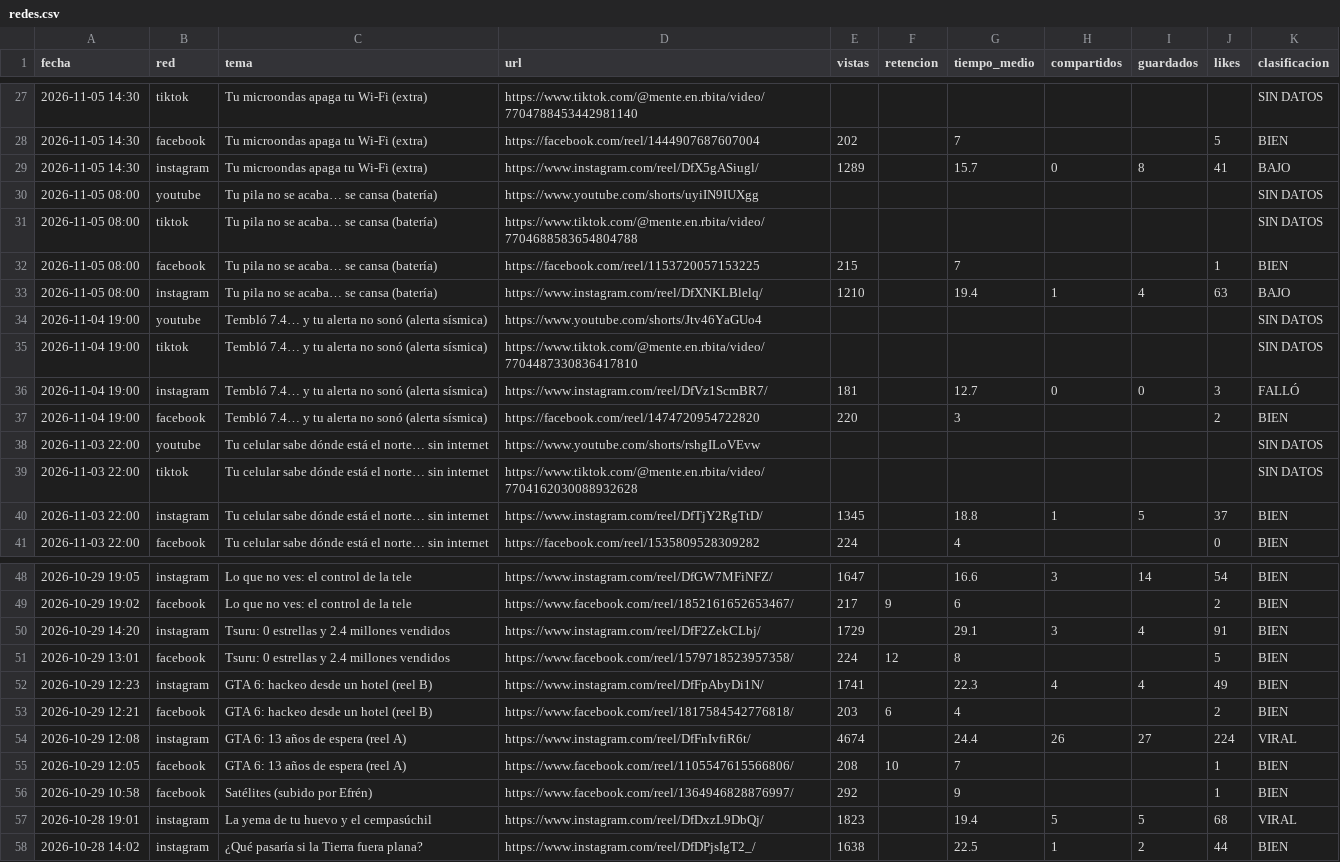
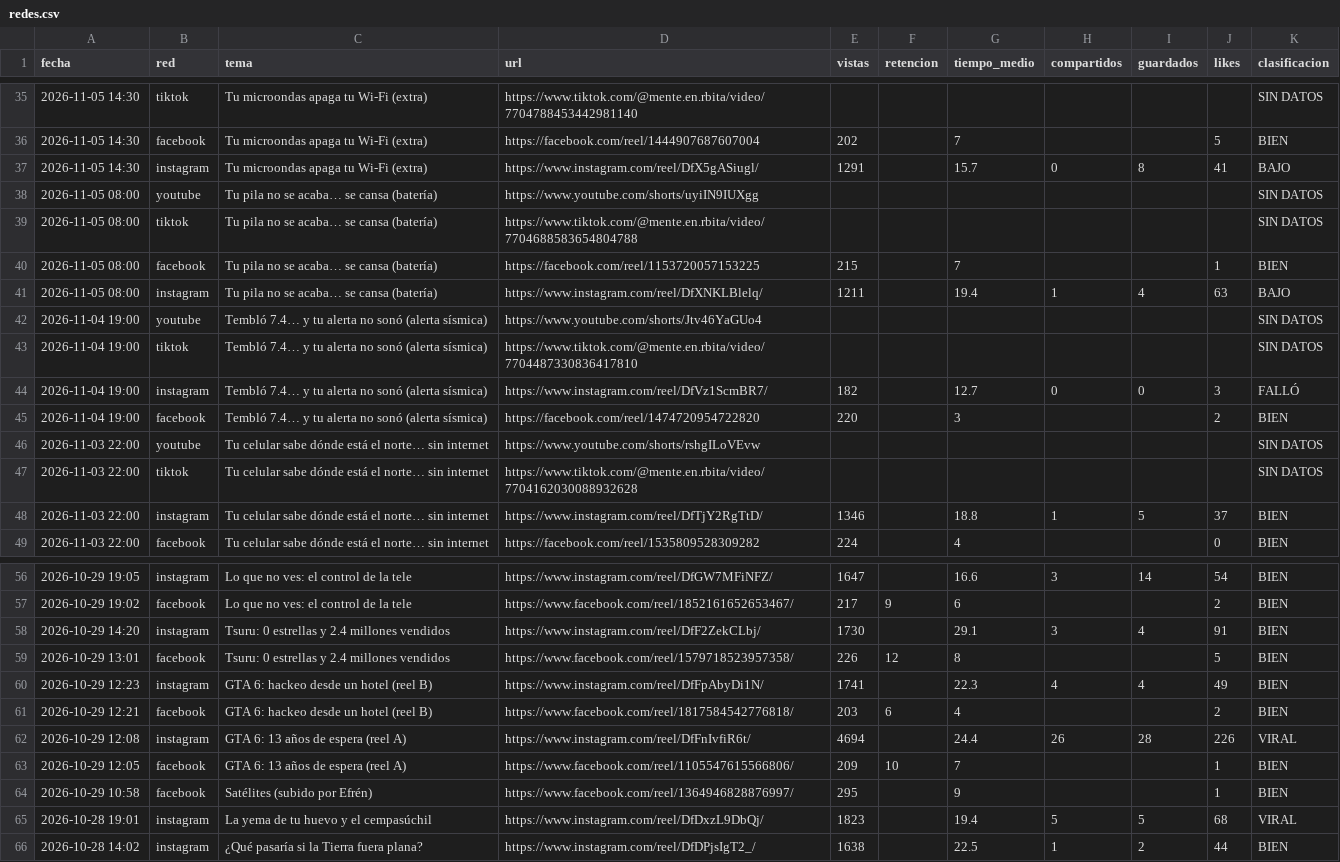
Before and after one commit to efrencuenta245-web/mente-en-orbita, a CSV file: stats/redes.csv, drawn as a sheet; only a part is shown, gaps mark what is left out; the diff covers the shown part only.

```diff
--- a/stats/redes.csv
+++ b/stats/redes.csv
@@ -28,3 +36,3 @@ fecha,red,tema,url,vistas,retencion,tiempo_medio,compartidos,guardados,likes,cla
 2026-11-05 14:30,facebook,Tu microondas apaga tu Wi-Fi (extra),https://facebook.com/reel/1444907687607004,202,,7,,,5,BIEN
-2026-11-05 14:30,instagram,Tu microondas apaga tu Wi-Fi (extra),https://www.instagram.com/reel/DfX5gASiugl/,1289,,15.7,0,8,41,BAJO
+2026-11-05 14:30,instagram,Tu microondas apaga tu Wi-Fi (extra),https://www.instagram.com/reel/DfX5gASiugl/,1291,,15.7,0,8,41,BAJO
 2026-11-05 08:00,youtube,Tu pila no se acaba… se cansa (batería),https://www.youtube.com/shorts/uyiIN9IUXgg,,,,,,,SIN DATOS
@@ -32,6 +40,6 @@ fecha,red,tema,url,vistas,retencion,tiempo_medio,compartidos,guardados,likes,cla
 2026-11-05 08:00,facebook,Tu pila no se acaba… se cansa (batería),https://facebook.com/reel/1153720057153225,215,,7,,,1,BIEN
-2026-11-05 08:00,instagram,Tu pila no se acaba… se cansa (batería),https://www.instagram.com/reel/DfXNKLBlelq/,1210,,19.4,1,4,63,BAJO
+2026-11-05 08:00,instagram,Tu pila no se acaba… se cansa (batería),https://www.instagram.com/reel/DfXNKLBlelq/,1211,,19.4,1,4,63,BAJO
 2026-11-04 19:00,youtube,Tembló 7.4… y tu alerta no sonó (alerta sísmica),https://www.youtube.com/shorts/Jtv46YaGUo4,,,,,,,SIN DATOS
 2026-11-04 19:00,tiktok,Tembló 7.4… y tu alerta no sonó (alerta sísmica),https://www.tiktok.com/@mente.en.rbita/video/7704487330836417810,,,,,,,SIN DATOS
-2026-11-04 19:00,instagram,Tembló 7.4… y tu alerta no sonó (alerta sísmica),https://www.instagram.com/reel/DfVz1ScmBR7/,181,,12.7,0,0,3,FALLÓ
+2026-11-04 19:00,instagram,Tembló 7.4… y tu alerta no sonó (alerta sísmica),https://www.instagram.com/reel/DfVz1ScmBR7/,182,,12.7,0,0,3,FALLÓ
 2026-11-04 19:00,facebook,Tembló 7.4… y tu alerta no sonó (alerta sísmica),https://facebook.com/reel/1474720954722820,220,,3,,,2,BIEN
@@ -39,3 +47,3 @@ fecha,red,tema,url,vistas,retencion,tiempo_medio,compartidos,guardados,likes,cla
 2026-11-03 22:00,tiktok,Tu celular sabe dónde está el norte… sin internet,https://www.tiktok.com/@mente.en.rbita/video/7704162030088932628,,,,,,,SIN DATOS
-2026-11-03 22:00,instagram,Tu celular sabe dónde está el norte… sin internet,https://www.instagram.com/reel/DfTjY2RgTtD/,1345,,18.8,1,5,37,BIEN
+2026-11-03 22:00,instagram,Tu celular sabe dónde está el norte… sin internet,https://www.instagram.com/reel/DfTjY2RgTtD/,1346,,18.8,1,5,37,BIEN
 2026-11-03 22:00,facebook,Tu celular sabe dónde está el norte… sin internet,https://facebook.com/reel/1535809528309282,224,,4,,,0,BIEN
@@ -49,9 +57,9 @@ fecha,red,tema,url,vistas,retencion,tiempo_medio,compartidos,guardados,likes,cla
 2026-10-29 19:02,facebook,Lo que no ves: el control de la tele,https://www.facebook.com/reel/1852161652653467/,217,9,6,,,2,BIEN
-2026-10-29 14:20,instagram,Tsuru: 0 estrellas y 2.4 millones vendidos,https://www.instagram.com/reel/DfF2ZekCLbj/,1729,,29.1,3,4,91,BIEN
-2026-10-29 13:01,facebook,Tsuru: 0 estrellas y 2.4 millones vendidos,https://www.facebook.com/reel/1579718523957358/,224,12,8,,,5,BIEN
+2026-10-29 14:20,instagram,Tsuru: 0 estrellas y 2.4 millones vendidos,https://www.instagram.com/reel/DfF2ZekCLbj/,1730,,29.1,3,4,91,BIEN
+2026-10-29 13:01,facebook,Tsuru: 0 estrellas y 2.4 millones vendidos,https://www.facebook.com/reel/1579718523957358/,226,12,8,,,5,BIEN
 2026-10-29 12:23,instagram,GTA 6: hackeo desde un hotel (reel B),https://www.instagram.com/reel/DfFpAbyDi1N/,1741,,22.3,4,4,49,BIEN
 2026-10-29 12:21,facebook,GTA 6: hackeo desde un hotel (reel B),https://www.facebook.com/reel/1817584542776818/,203,6,4,,,2,BIEN
-2026-10-29 12:08,instagram,GTA 6: 13 años de espera (reel A),https://www.instagram.com/reel/DfFnIvfiR6t/,4674,,24.4,26,27,224,VIRAL
-2026-10-29 12:05,facebook,GTA 6: 13 años de espera (reel A),https://www.facebook.com/reel/1105547615566806/,208,10,7,,,1,BIEN
-2026-10-29 10:58,facebook,Satélites (subido por Efrén),https://www.facebook.com/reel/1364946828876997/,292,,9,,,1,BIEN
+2026-10-29 12:08,instagram,GTA 6: 13 años de espera (reel A),https://www.instagram.com/reel/DfFnIvfiR6t/,4694,,24.4,26,28,226,VIRAL
+2026-10-29 12:05,facebook,GTA 6: 13 años de espera (reel A),https://www.facebook.com/reel/1105547615566806/,209,10,7,,,1,BIEN
+2026-10-29 10:58,facebook,Satélites (subido por Efrén),https://www.facebook.com/reel/1364946828876997/,295,,9,,,1,BIEN
 2026-10-28 19:01,instagram,La yema de tu huevo y el cempasúchil,https://www.instagram.com/reel/DfDxzL9DbQj/,1823,,19.4,5,5,68,VIRAL
```
Also changed, not shown: 8 added rows and 23 edited cells elsewhere in this file, stats/seguidores.csv, 2 other files.
